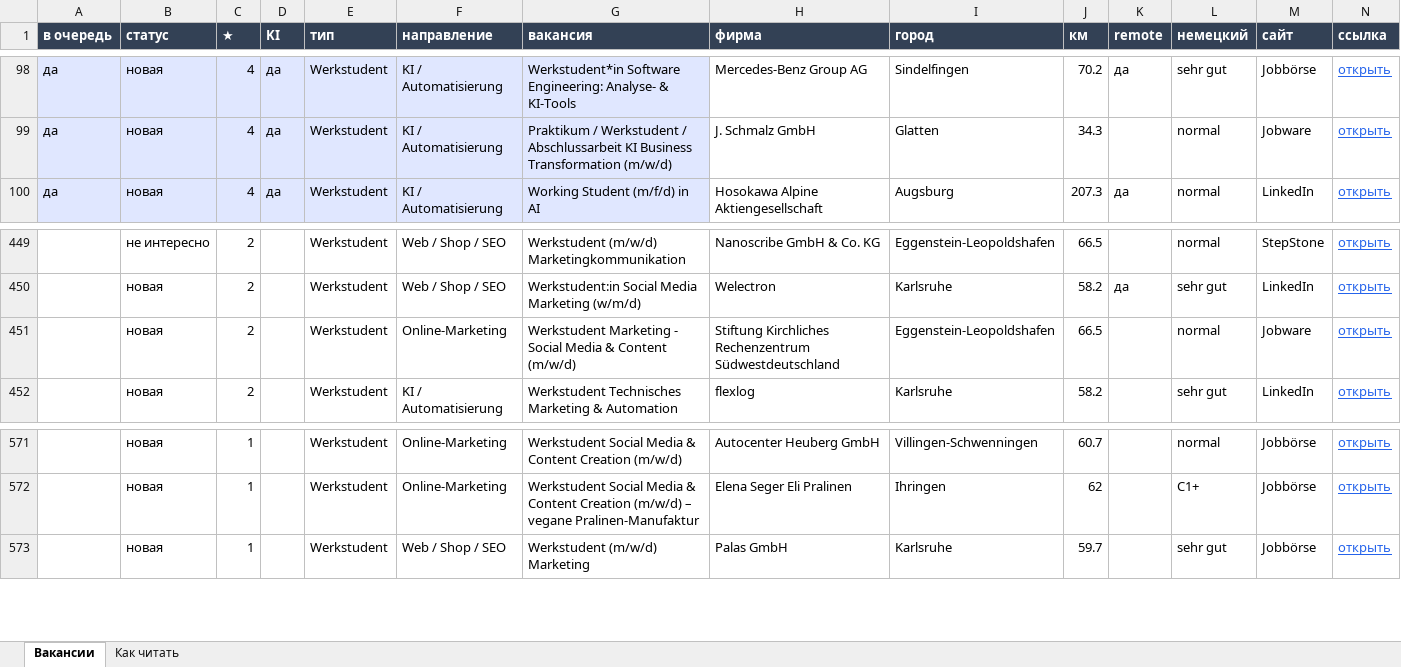
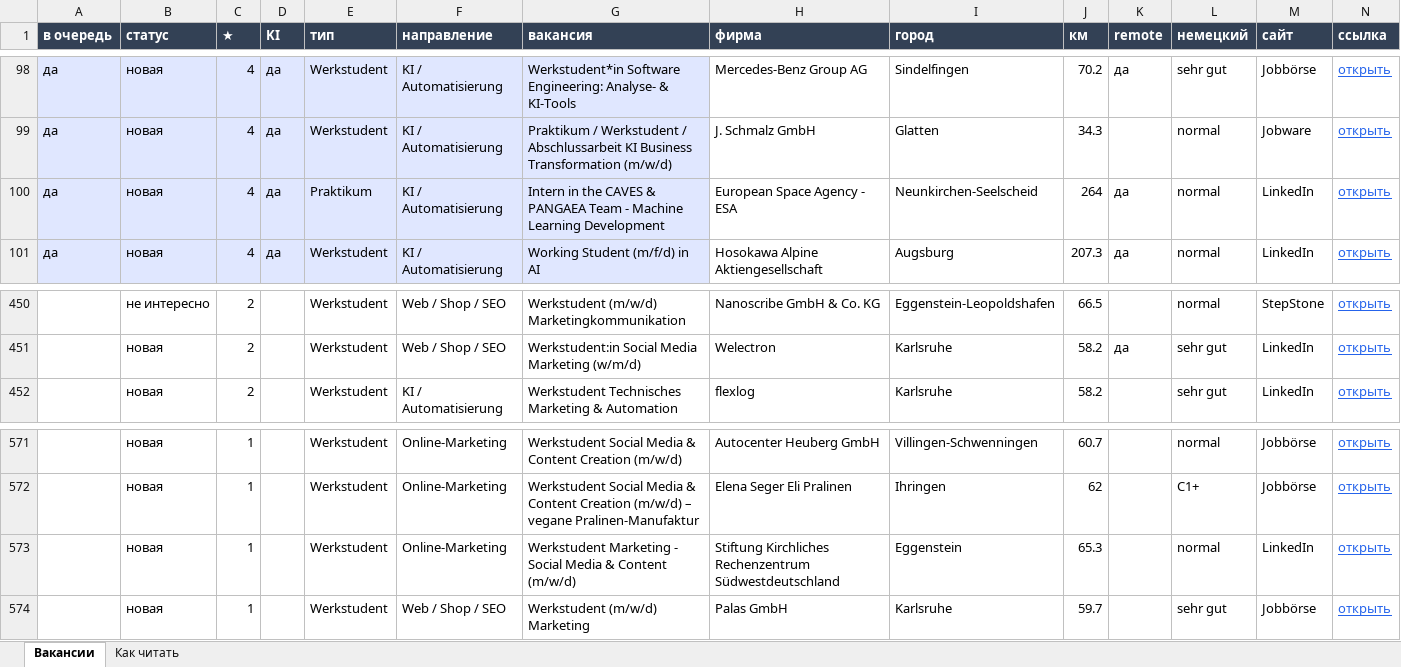
Before and after one commit to Nevrox228/wohnung-og, an Excel workbook: data/werk_jobs.xlsx, sheet Вакансии, drawn as a sheet; only a part is shown, gaps mark what is left out; values as stored, in another font and other column widths than the file's, no borders; removed rows and columns are numbered as before the commit, all else as after; rows hold the shown columns only; the diff names each change by its address in the sheet, - before the commit and + after, or states it on an @@ line.

```diff
--- a/data/werk_jobs.xlsx (sheet Вакансии)
+++ b/data/werk_jobs.xlsx (sheet Вакансии)
+row 100: да | новая | 4 | да | Praktikum | KI / Automatisierung | Intern in the CAVES & PANGAEA Team - Machine Learning Development | European Space Agency - ESA | Neunkirchen-Seelscheid | 264 | да | normal | LinkedIn | открыть
-row 451:  | новая | 2 |  | Werkstudent | Online-Marketing | Werkstudent Marketing - Social Media & Content (m/w/d) | Stiftung Kirchliches Rechenzentrum Südwestdeutschland | Eggenstein-Leopoldshafen | 66.5 |  | normal | Jobware | открыть
+row 573:  | новая | 1 |  | Werkstudent | Online-Marketing | Werkstudent Marketing - Social Media & Content (m/w/d) | Stiftung Kirchliches Rechenzentrum Südwestdeutschland | Eggenstein | 65.3 |  | normal | LinkedIn | открыть
```
Also changed, not shown: data/eltern_jobs.xlsx, data/olya_jobs.xlsx, 10 other files.
